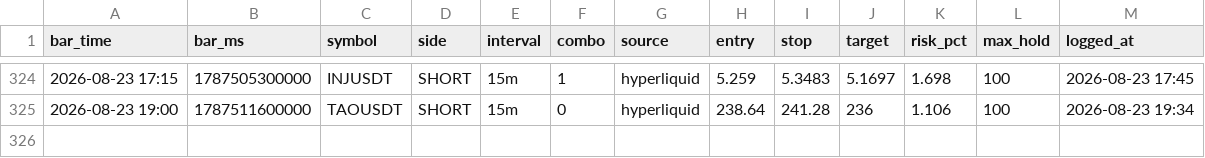
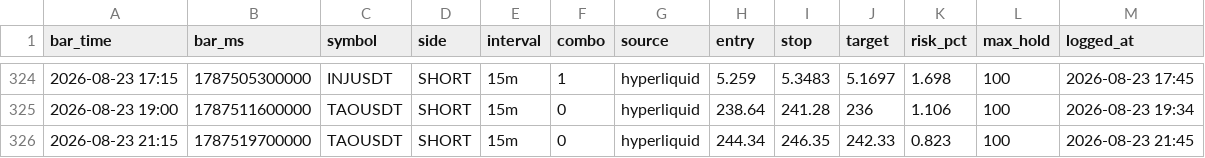
Before and after one commit to igore4eek/oz-scanner, a CSV file: signals.csv, drawn as a sheet; only a part is shown, gaps mark what is left out; the diff names each change by its address in the sheet, - before the commit and + after, or states it on an @@ line.

```diff
--- a/signals.csv
+++ b/signals.csv
+row 326: 2026-08-23 21:15 | 1787519700000 | TAOUSDT | SHORT | 15m | 0 | hyperliquid | 244.34 | 246.35 | 242.33 | 0.823 | 100 | 2026-08-23 21:45
```
Also changed, not shown: 1 other file.
